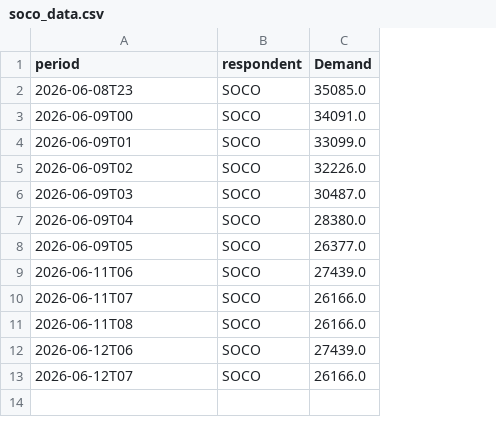
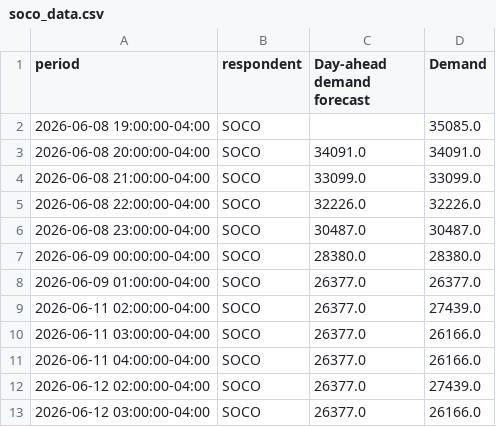
Before and after one commit to sjoasil001/viridis, a CSV file: backend/data/raw/soco_data.csv, drawn as a sheet; the diff names each change by its address in the sheet, - before the commit and + after, or states it on an @@ line.

```diff
--- a/backend/data/raw/soco_data.csv
+++ b/backend/data/raw/soco_data.csv
+column C (Day-ahead demand forecast), rows 3-13: 34091.0 | 33099.0 | 32226.0 | 30487.0 | 28380.0 | 26377.0 | 26377.0 | 26377.0 | 26377.0 | 26377.0 | 26377.0
-A2 (period): 2026-06-08T23
+A2 (period): 2026-06-08 19:00:00-04:00
-A3 (period): 2026-06-09T00
+A3 (period): 2026-06-08 20:00:00-04:00
-A4 (period): 2026-06-09T01
+A4 (period): 2026-06-08 21:00:00-04:00
-A5 (period): 2026-06-09T02
+A5 (period): 2026-06-08 22:00:00-04:00
-A6 (period): 2026-06-09T03
+A6 (period): 2026-06-08 23:00:00-04:00
-A7 (period): 2026-06-09T04
+A7 (period): 2026-06-09 00:00:00-04:00
-A8 (period): 2026-06-09T05
+A8 (period): 2026-06-09 01:00:00-04:00
-A9 (period): 2026-06-11T06
+A9 (period): 2026-06-11 02:00:00-04:00
-A10 (period): 2026-06-11T07
+A10 (period): 2026-06-11 03:00:00-04:00
-A11 (period): 2026-06-11T08
+A11 (period): 2026-06-11 04:00:00-04:00
-A12 (period): 2026-06-12T06
+A12 (period): 2026-06-12 02:00:00-04:00
-A13 (period): 2026-06-12T07
+A13 (period): 2026-06-12 03:00:00-04:00
```
Also changed, not shown: 2 other files.
